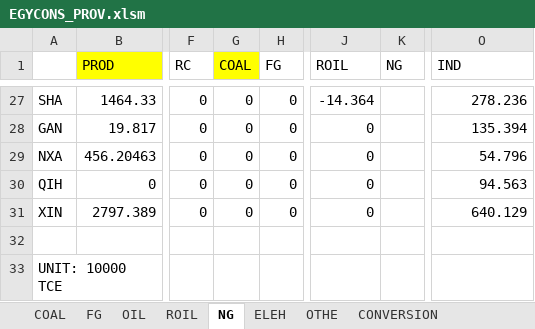
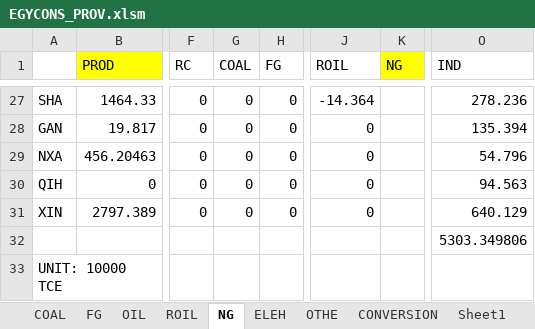
Before and after one commit to zhangda1021/data, an Excel workbook: ChinaBalancedSAM/energydata/EGYCONS_PROV.xlsm, sheet NG, drawn as a sheet; only a part is shown, gaps mark what is left out; values as stored, in another font and other column widths than the file's, no borders; the diff names each change by its address in the sheet, - before the commit and + after, or states it on an @@ line.

```diff
--- a/ChinaBalancedSAM/energydata/EGYCONS_PROV.xlsm (sheet NG)
+++ b/ChinaBalancedSAM/energydata/EGYCONS_PROV.xlsm (sheet NG)
+sheet tab: Sheet1
-G1 fill: #FFFF00
+G1 fill: none
-K1 fill: none
+K1 fill: #FFFF00
-O32 (IND): (empty)
+O32 (IND): 5303.349806
```
Also changed, not shown: sheet ELEH, sheet ROIL, sheet COAL, sheet OTHE, sheet OIL, sheet FG, ChinaBalancedSAM/energydata/EGYCONS_IND.xlsm, 1 other file.
